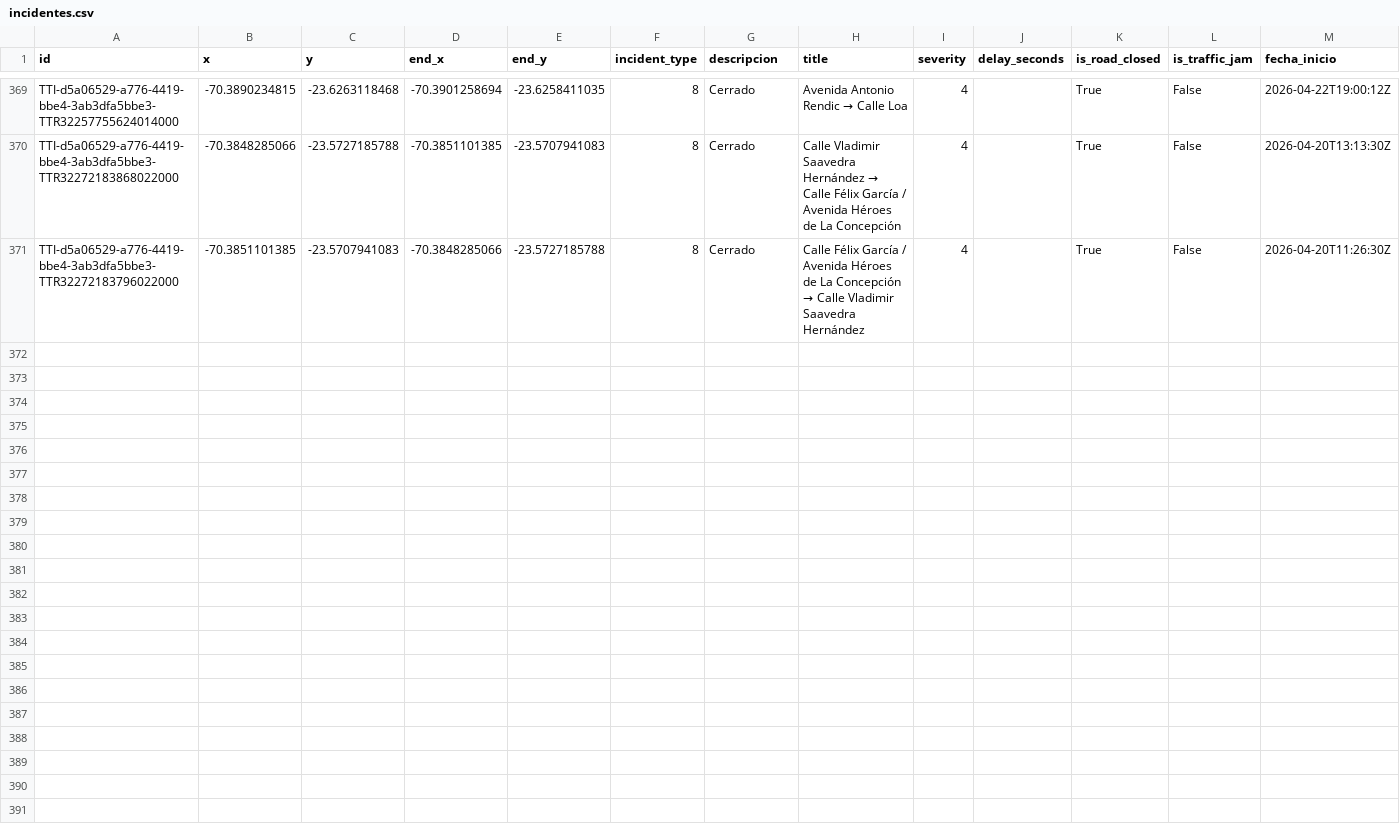
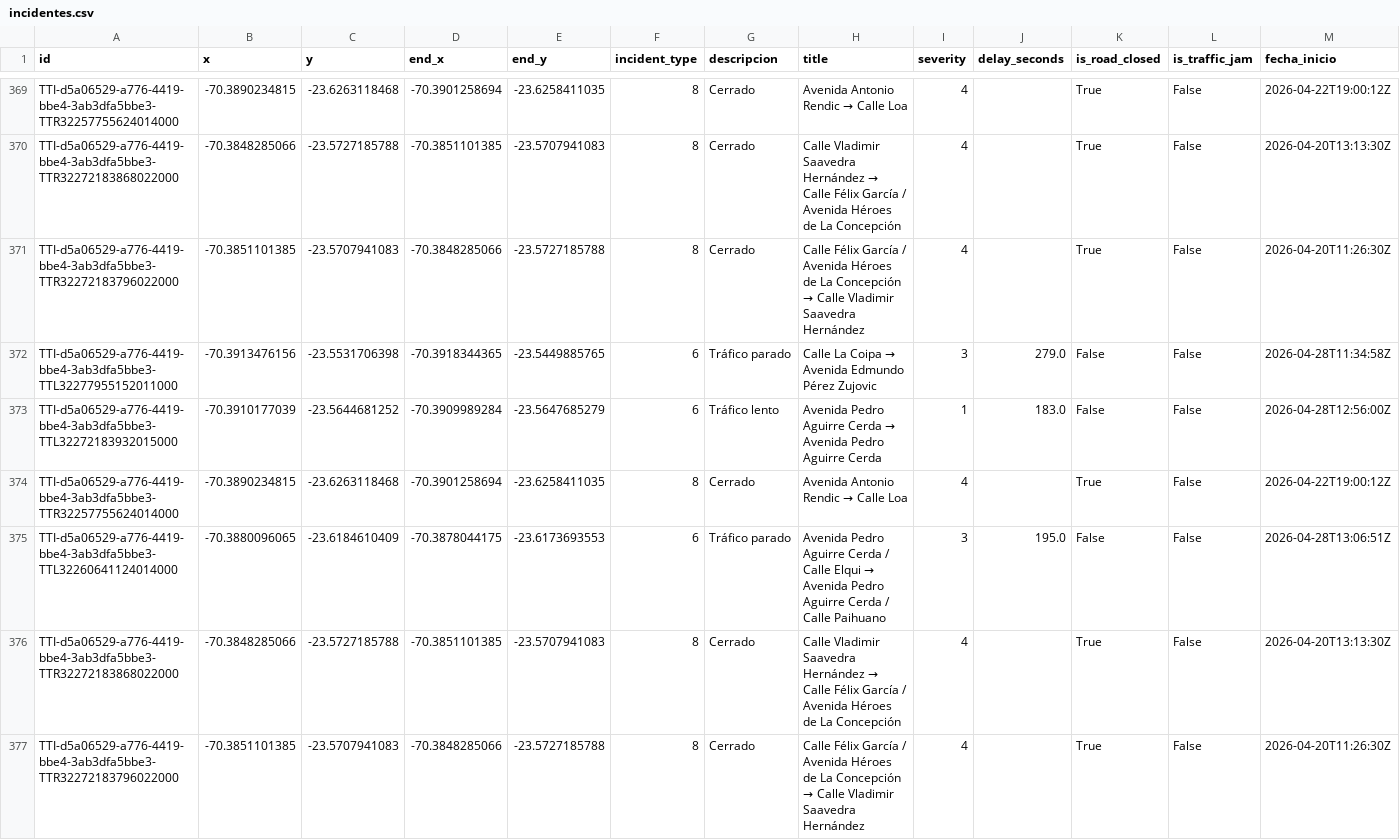
Before and after one commit to wgonzales1/Incidentes_Antofagasta, a CSV file: data/incidentes.csv, drawn as a sheet; only a part is shown, gaps mark what is left out; rows hold the shown columns only; the diff names each change by its address in the sheet, - before the commit and + after, or states it on an @@ line.

```diff
--- a/data/incidentes.csv
+++ b/data/incidentes.csv
+row 372: TTI-d5a06529-a776-4419-bbe4-3ab3dfa5bbe3-TTL32277955152011000 | -70.3913476156 | -23.5531706398 | -70.3918344365 | -23.5449885765 | 6 | Tráfico parado | Calle La Coipa → Avenida Edmundo Pérez Zujovic | 3 | 279.0 | False | False | 2026-04-28T11:34:58Z
+row 373: TTI-d5a06529-a776-4419-bbe4-3ab3dfa5bbe3-TTL32272183932015000 | -70.3910177039 | -23.5644681252 | -70.3909989284 | -23.5647685279 | 6 | Tráfico lento | Avenida Pedro Aguirre Cerda → Avenida Pedro Aguirre Cerda | 1 | 183.0 | False | False | 2026-04-28T12:56:00Z
+row 374: TTI-d5a06529-a776-4419-bbe4-3ab3dfa5bbe3-TTR32257755624014000 | -70.3890234815 | -23.6263118468 | -70.3901258694 | -23.6258411035 | 8 | Cerrado | Avenida Antonio Rendic → Calle Loa | 4 |  | True | False | 2026-04-22T19:00:12Z
+row 375: TTI-d5a06529-a776-4419-bbe4-3ab3dfa5bbe3-TTL32260641124014000 | -70.3880096065 | -23.6184610409 | -70.3878044175 | -23.6173693553 | 6 | Tráfico parado | Avenida Pedro Aguirre Cerda / Calle Elqui → Avenida Pedro Aguirre Cerda / Calle Paihuano | 3 | 195.0 | False | False | 2026-04-28T13:06:51Z
+row 376: TTI-d5a06529-a776-4419-bbe4-3ab3dfa5bbe3-TTR32272183868022000 | -70.3848285066 | -23.5727185788 | -70.3851101385 | -23.5707941083 | 8 | Cerrado | Calle Vladimir Saavedra Hernández → Calle Félix García / Avenida Héroes de La Concepción | 4 |  | True | False | 2026-04-20T13:13:30Z
+row 377: TTI-d5a06529-a776-4419-bbe4-3ab3dfa5bbe3-TTR32272183796022000 | -70.3851101385 | -23.5707941083 | -70.3848285066 | -23.5727185788 | 8 | Cerrado | Calle Félix García / Avenida Héroes de La Concepción → Calle Vladimir Saavedra Hernández | 4 |  | True | False | 2026-04-20T11:26:30Z
```
